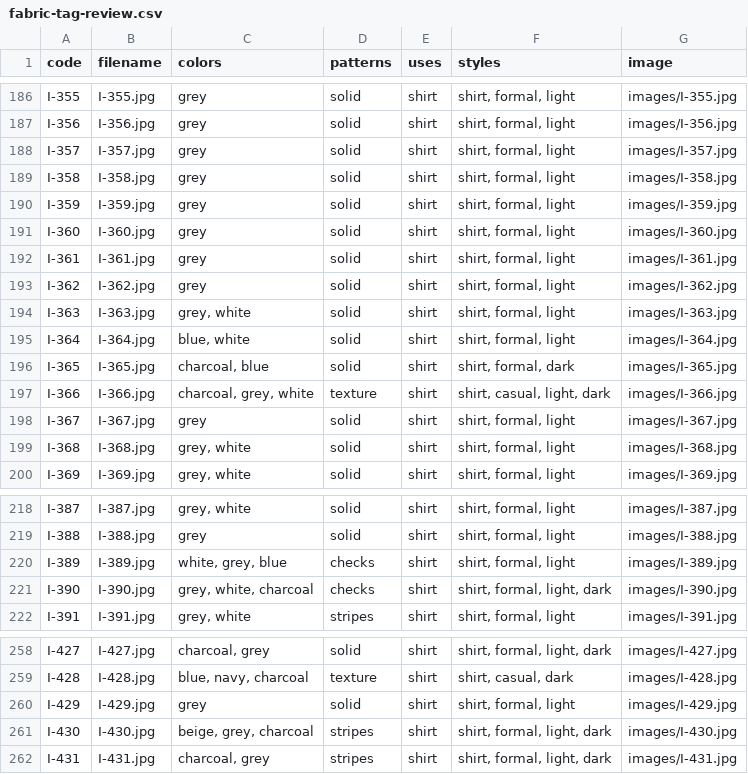
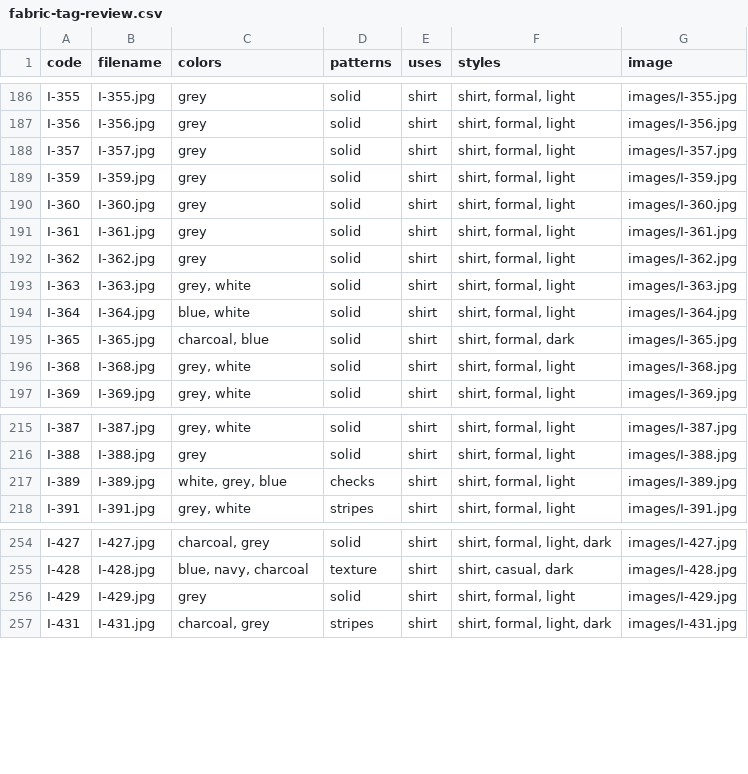
Before and after one commit to jsonyung/semwal-bespoke-fabrics, a CSV file: fabric-tag-review.csv, drawn as a sheet; only a part is shown, gaps mark what is left out; the diff names each change by its address in the sheet, - before the commit and + after, or states it on an @@ line.

Commit message:
Hide out-of-stock fabrics and add stock guide

```diff
--- a/fabric-tag-review.csv
+++ b/fabric-tag-review.csv
-row 189: I-358 | I-358.jpg | grey | solid | shirt | shirt, formal, light | images/I-358.jpg
-row 197: I-366 | I-366.jpg | charcoal, grey, white | texture | shirt | shirt, casual, light, dark | images/I-366.jpg
-row 198: I-367 | I-367.jpg | grey | solid | shirt | shirt, formal, light | images/I-367.jpg
-row 221: I-390 | I-390.jpg | grey, white, charcoal | checks | shirt | shirt, formal, light, dark | images/I-390.jpg
-row 261: I-430 | I-430.jpg | beige, grey, charcoal | stripes | shirt | shirt, formal, light, dark | images/I-430.jpg
```
Also changed, not shown: 25 other files.
